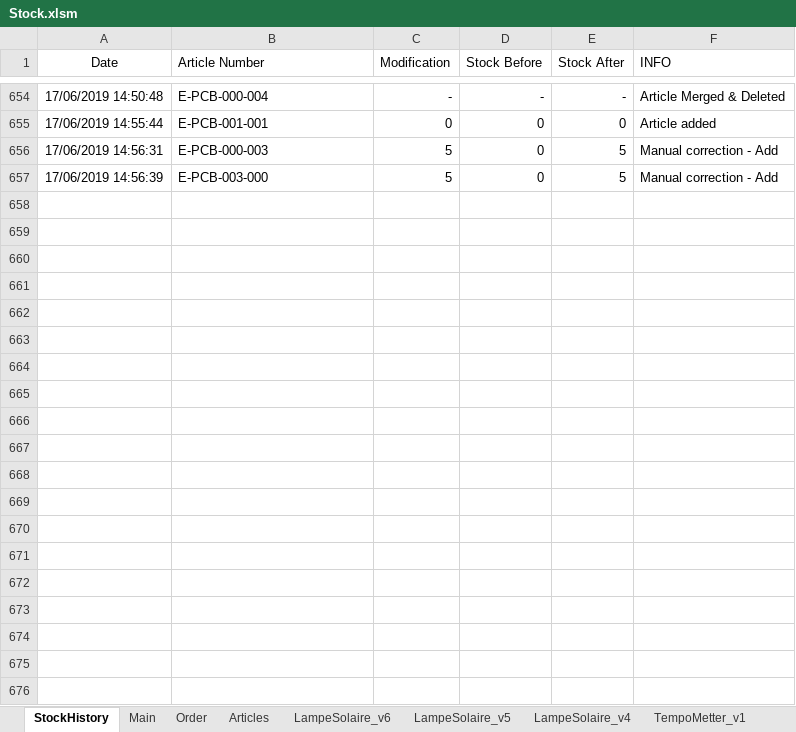
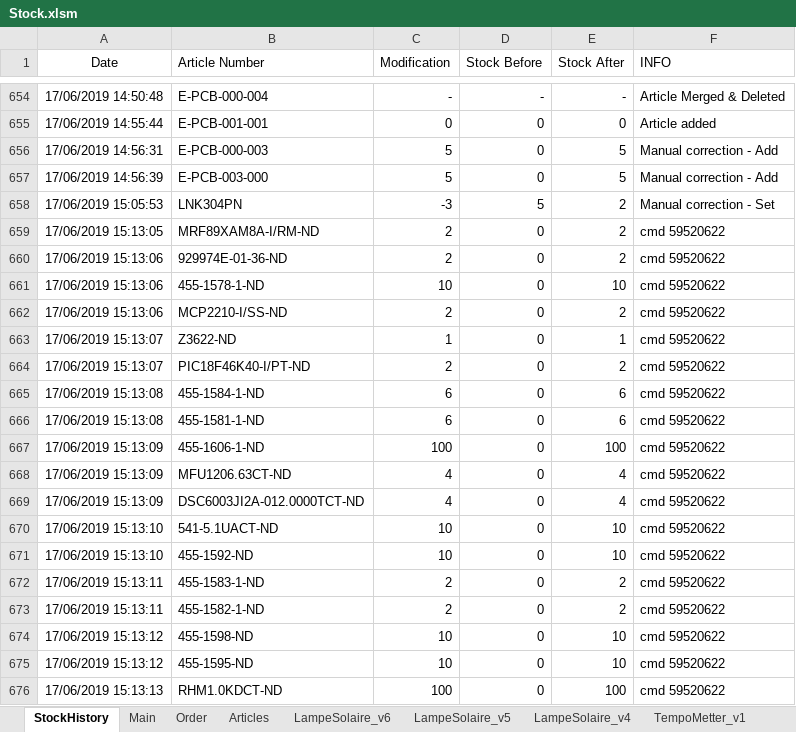
Before and after one commit to esseivan/Stock, an Excel workbook: Stock.xlsm, sheet StockHistory, drawn as a sheet; only a part is shown, gaps mark what is left out; values as stored, in another font and other column widths than the file's, no borders; table styles not drawn; the diff covers the shown part only; the diff names each change by its address in the sheet, - before the commit and + after, or states it on an @@ line.

Commit message:
Stock checked

```diff
--- a/Stock.xlsm (sheet StockHistory)
+++ b/Stock.xlsm (sheet StockHistory)
+row 658: 17/06/2019 15:05:53 | LNK304PN | -3 | 5 | 2 | Manual correction - Set
+row 659: 17/06/2019 15:13:05 | MRF89XAM8A-I/RM-ND | 2 | 0 | 2 | cmd 59520622
+row 660: 17/06/2019 15:13:06 | 929974E-01-36-ND | 2 | 0 | 2 | cmd 59520622
+row 661: 17/06/2019 15:13:06 | 455-1578-1-ND | 10 | 0 | 10 | cmd 59520622
+row 662: 17/06/2019 15:13:06 | MCP2210-I/SS-ND | 2 | 0 | 2 | cmd 59520622
+row 663: 17/06/2019 15:13:07 | Z3622-ND | 1 | 0 | 1 | cmd 59520622
+row 664: 17/06/2019 15:13:07 | PIC18F46K40-I/PT-ND | 2 | 0 | 2 | cmd 59520622
+row 665: 17/06/2019 15:13:08 | 455-1584-1-ND | 6 | 0 | 6 | cmd 59520622
+row 666: 17/06/2019 15:13:08 | 455-1581-1-ND | 6 | 0 | 6 | cmd 59520622
+row 667: 17/06/2019 15:13:09 | 455-1606-1-ND | 100 | 0 | 100 | cmd 59520622
+row 668: 17/06/2019 15:13:09 | MFU1206.63CT-ND | 4 | 0 | 4 | cmd 59520622
+row 669: 17/06/2019 15:13:09 | DSC6003JI2A-012.0000TCT-ND | 4 | 0 | 4 | cmd 59520622
+row 670: 17/06/2019 15:13:10 | 541-5.1UACT-ND | 10 | 0 | 10 | cmd 59520622
+row 671: 17/06/2019 15:13:10 | 455-1592-ND | 10 | 0 | 10 | cmd 59520622
+row 672: 17/06/2019 15:13:11 | 455-1583-1-ND | 2 | 0 | 2 | cmd 59520622
+row 673: 17/06/2019 15:13:11 | 455-1582-1-ND | 2 | 0 | 2 | cmd 59520622
+row 674: 17/06/2019 15:13:12 | 455-1598-ND | 10 | 0 | 10 | cmd 59520622
+row 675: 17/06/2019 15:13:12 | 455-1595-ND | 10 | 0 | 10 | cmd 59520622
+row 676: 17/06/2019 15:13:13 | RHM1.0KDCT-ND | 100 | 0 | 100 | cmd 59520622
```
Also changed, not shown: 28 added rows elsewhere in this sheet, sheet Articles, sheet OrderAdder_work, sheet OrderAdder, sheet LampeSolaire_v6, sheet LampeSolaire_v5, formulas that keep their value, src.xlsm.
